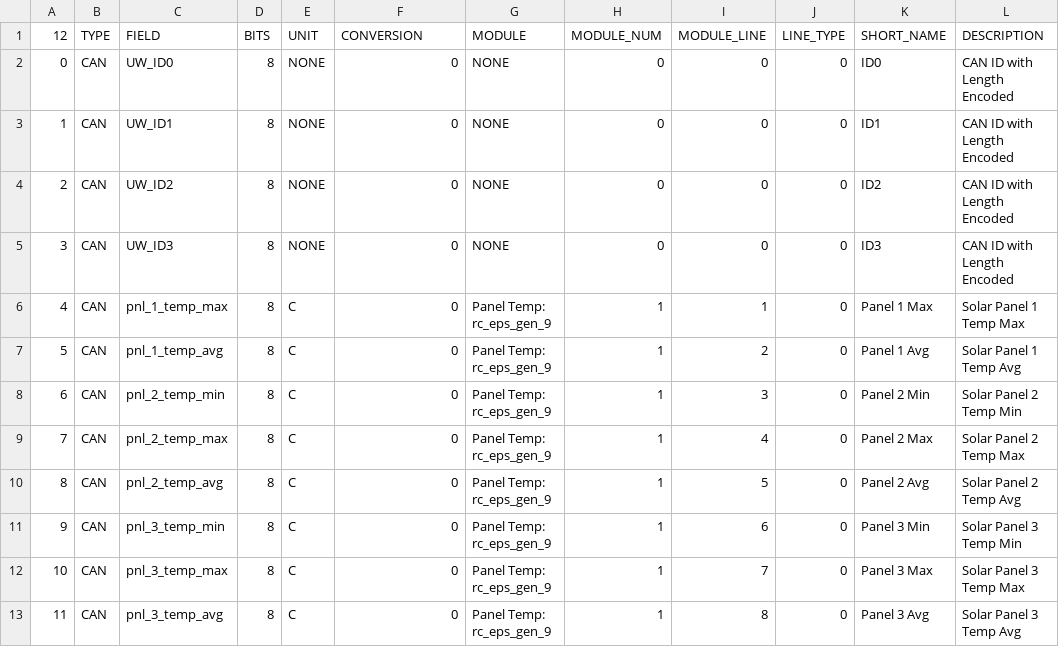
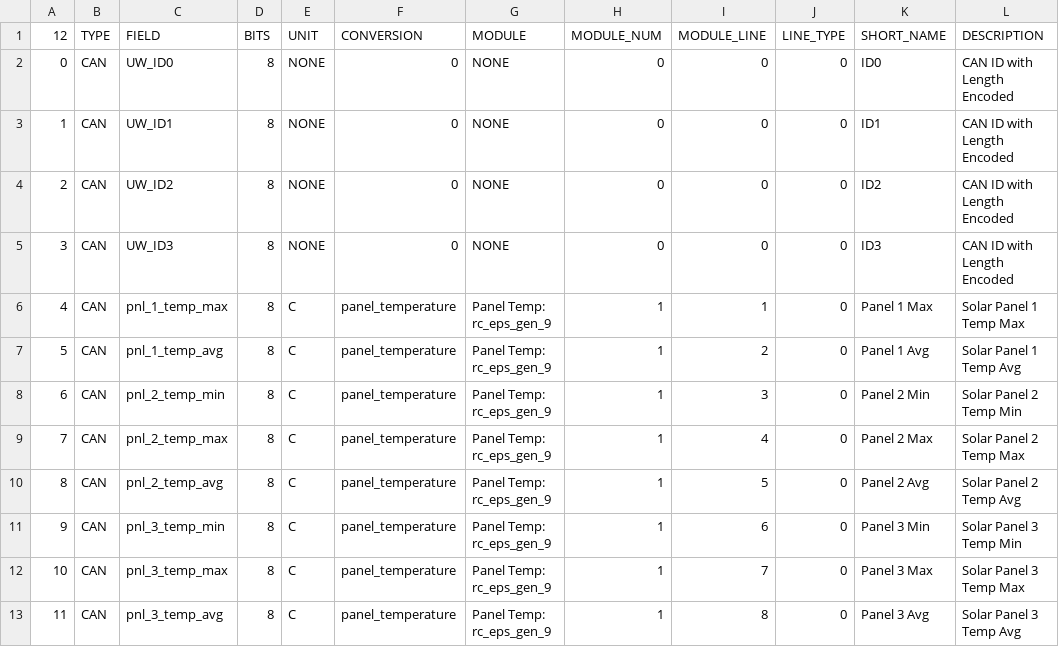
Before and after one commit to ac2cz/FoxTelem, a CSV file: spacecraft/HuskySat/rc_eps_gen_9.csv, drawn as a sheet.

Commit message:
Add the conversion curves for HuskySat CAN packets that we display

```diff
--- a/spacecraft/HuskySat/rc_eps_gen_9.csv
+++ b/spacecraft/HuskySat/rc_eps_gen_9.csv
@@ -5,9 +5,9 @@
 3,CAN,UW_ID3,8,NONE,0,NONE,0,0,0,ID3,CAN ID with Length Encoded
-4,CAN,pnl_1_temp_max,8,C,0,Panel Temp: rc_eps_gen_9,1,1,0,Panel 1 Max,Solar Panel 1 Temp Max
-5,CAN,pnl_1_temp_avg,8,C,0,Panel Temp: rc_eps_gen_9,1,2,0,Panel 1 Avg,Solar Panel 1 Temp Avg
-6,CAN,pnl_2_temp_min,8,C,0,Panel Temp: rc_eps_gen_9,1,3,0,Panel 2 Min,Solar Panel 2 Temp Min
-7,CAN,pnl_2_temp_max,8,C,0,Panel Temp: rc_eps_gen_9,1,4,0,Panel 2 Max,Solar Panel 2 Temp Max
-8,CAN,pnl_2_temp_avg,8,C,0,Panel Temp: rc_eps_gen_9,1,5,0,Panel 2 Avg,Solar Panel 2 Temp Avg
-9,CAN,pnl_3_temp_min,8,C,0,Panel Temp: rc_eps_gen_9,1,6,0,Panel 3 Min,Solar Panel 3 Temp Min
-10,CAN,pnl_3_temp_max,8,C,0,Panel Temp: rc_eps_gen_9,1,7,0,Panel 3 Max,Solar Panel 3 Temp Max
-11,CAN,pnl_3_temp_avg,8,C,0,Panel Temp: rc_eps_gen_9,1,8,0,Panel 3 Avg,Solar Panel 3 Temp Avg
+4,CAN,pnl_1_temp_max,8,C,panel_temperature,Panel Temp: rc_eps_gen_9,1,1,0,Panel 1 Max,Solar Panel 1 Temp Max
+5,CAN,pnl_1_temp_avg,8,C,panel_temperature,Panel Temp: rc_eps_gen_9,1,2,0,Panel 1 Avg,Solar Panel 1 Temp Avg
+6,CAN,pnl_2_temp_min,8,C,panel_temperature,Panel Temp: rc_eps_gen_9,1,3,0,Panel 2 Min,Solar Panel 2 Temp Min
+7,CAN,pnl_2_temp_max,8,C,panel_temperature,Panel Temp: rc_eps_gen_9,1,4,0,Panel 2 Max,Solar Panel 2 Temp Max
+8,CAN,pnl_2_temp_avg,8,C,panel_temperature,Panel Temp: rc_eps_gen_9,1,5,0,Panel 2 Avg,Solar Panel 2 Temp Avg
+9,CAN,pnl_3_temp_min,8,C,panel_temperature,Panel Temp: rc_eps_gen_9,1,6,0,Panel 3 Min,Solar Panel 3 Temp Min
+10,CAN,pnl_3_temp_max,8,C,panel_temperature,Panel Temp: rc_eps_gen_9,1,7,0,Panel 3 Max,Solar Panel 3 Temp Max
+11,CAN,pnl_3_temp_avg,8,C,panel_temperature,Panel Temp: rc_eps_gen_9,1,8,0,Panel 3 Avg,Solar Panel 3 Temp Avg
```
Also changed, not shown: spacecraft/HuskySat/rc_eps_batt_2.csv, spacecraft/HuskySat/rc_eps_dist_14.csv, 9 other files.
